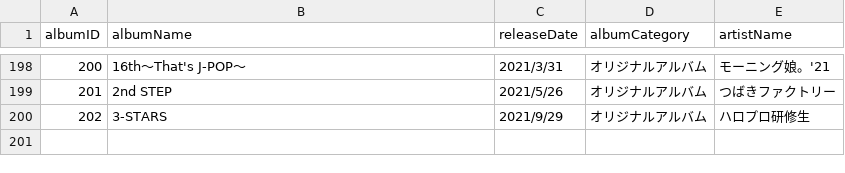
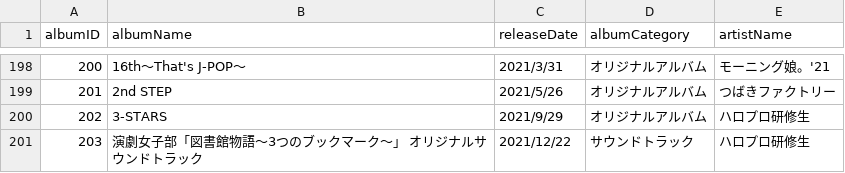
Before and after one commit to xxgentaroxx/HP_DB, a CSV file: album.csv, drawn as a sheet; only a part is shown, gaps mark what is left out.

```diff
--- a/album.csv
+++ b/album.csv
@@ -200 +200,2 @@
 202,3-STARS,2021/9/29,オリジナルアルバム,ハロプロ研修生
+203,演劇女子部「図書館物語～3つのブックマーク～」 オリジナルサウンドトラック,2021/12/22,サウンドトラック,ハロプロ研修生
```
Also changed, not shown: single.csv, song.csv.
